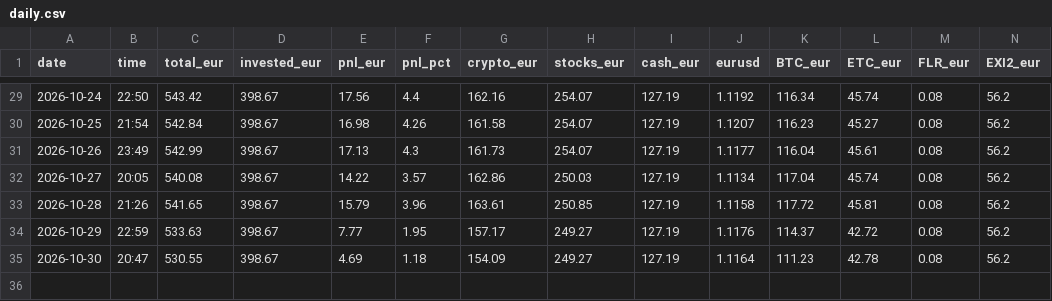
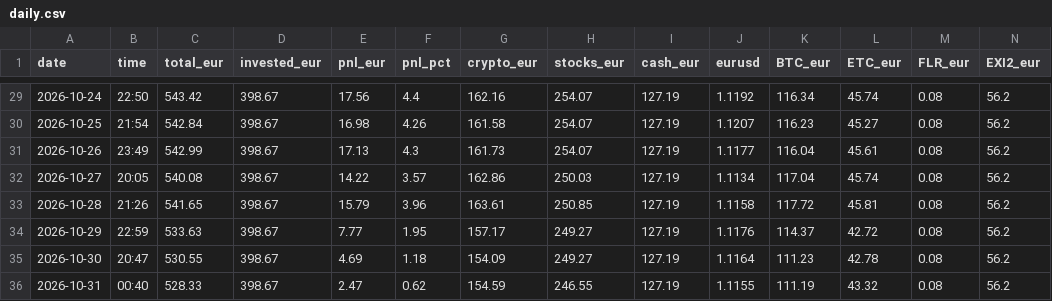
Before and after one commit to asparuhtah/bot, a CSV file: docs/invest/daily.csv, drawn as a sheet; only a part is shown, gaps mark what is left out; rows hold the shown columns only; the diff names each change by its address in the sheet, - before the commit and + after, or states it on an @@ line.

```diff
--- a/docs/invest/daily.csv
+++ b/docs/invest/daily.csv
+row 36: 2026-10-31 | 00:40 | 528.33 | 398.67 | 2.47 | 0.62 | 154.59 | 246.55 | 127.19 | 1.1155 | 111.19 | 43.32 | 0.08 | 56.2
```
Also changed, not shown: docs/invest/latest.csv, docs/invest/prices_hourly.csv, 2 other files.
